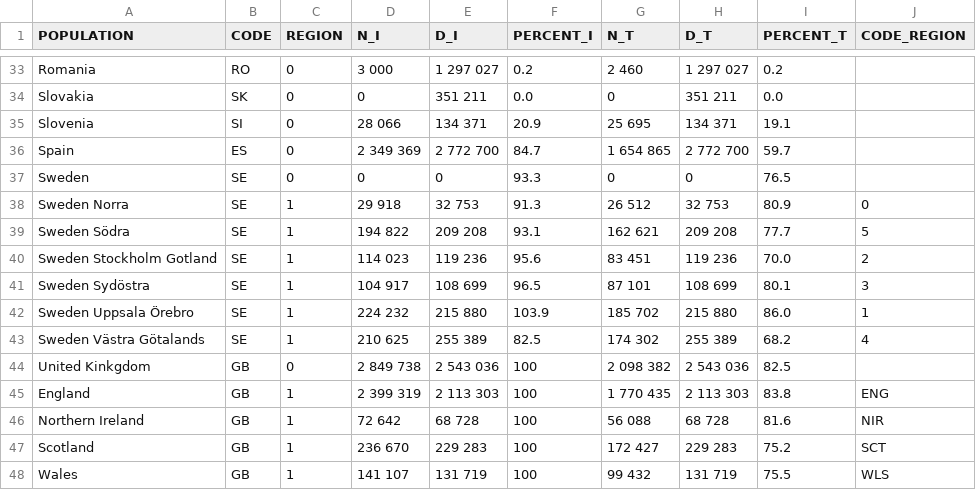
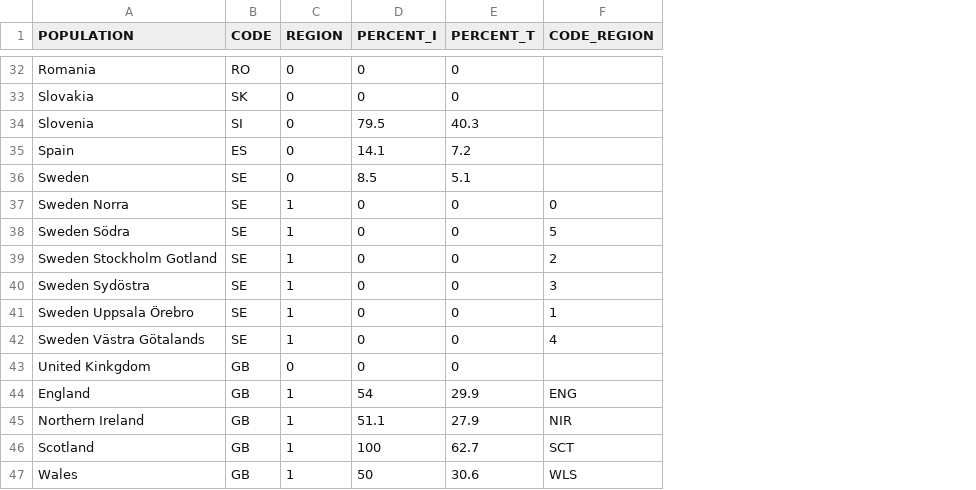
Before and after one commit to fredericlam/IarcDataVisualization, a CSV file: 02_Breast_EU_Screening/data/coverage-colon-cancer-screening.csv, drawn as a sheet; only a part is shown, gaps mark what is left out; removed rows and columns are numbered as before the commit, all else as after; the diff covers the shown part only; the diff names each change by its address in the sheet, - before the commit and + after, or states it on an @@ line.

```diff
--- a/02_Breast_EU_Screening/data/coverage-colon-cancer-screening.csv
+++ b/02_Breast_EU_Screening/data/coverage-colon-cancer-screening.csv
-column D (N_I), rows 33-48: 3 000 | 0 | 28 066 | 2 349 369 | 0 | 29 918 | 194 822 | 114 023 | 104 917 | 224 232 | 210 625 | 2 849 738 | 2 399 319 | 72 642 | 236 670 | 141 107
-column E (D_I), rows 33-48: 1 297 027 | 351 211 | 134 371 | 2 772 700 | 0 | 32 753 | 209 208 | 119 236 | 108 699 | 215 880 | 255 389 | 2 543 036 | 2 113 303 | 68 728 | 229 283 | 131 719
-column G (N_T), rows 33-48: 2 460 | 0 | 25 695 | 1 654 865 | 0 | 26 512 | 162 621 | 83 451 | 87 101 | 185 702 | 174 302 | 2 098 382 | 1 770 435 | 56 088 | 172 427 | 99 432
-column H (D_T), rows 33-48: 1 297 027 | 351 211 | 134 371 | 2 772 700 | 0 | 32 753 | 209 208 | 119 236 | 108 699 | 215 880 | 255 389 | 2 543 036 | 2 113 303 | 68 728 | 229 283 | 131 719
-D32 (PERCENT_I): 0.2
+D32 (PERCENT_I): 0
-E32 (PERCENT_T): 0.2
+E32 (PERCENT_T): 0
-D33 (PERCENT_I): 0.0
+D33 (PERCENT_I): 0
-E33 (PERCENT_T): 0.0
+E33 (PERCENT_T): 0
-D34 (PERCENT_I): 20.9
+D34 (PERCENT_I): 79.5
-E34 (PERCENT_T): 19.1
+E34 (PERCENT_T): 40.3
-D35 (PERCENT_I): 84.7
+D35 (PERCENT_I): 14.1
-E35 (PERCENT_T): 59.7
+E35 (PERCENT_T): 7.2
-D36 (PERCENT_I): 93.3
+D36 (PERCENT_I): 8.5
-E36 (PERCENT_T): 76.5
+E36 (PERCENT_T): 5.1
-D37 (PERCENT_I): 91.3
+D37 (PERCENT_I): 0
-E37 (PERCENT_T): 80.9
+E37 (PERCENT_T): 0
-D38 (PERCENT_I): 93.1
+D38 (PERCENT_I): 0
-E38 (PERCENT_T): 77.7
+E38 (PERCENT_T): 0
-D39 (PERCENT_I): 95.6
+D39 (PERCENT_I): 0
-E39 (PERCENT_T): 70.0
+E39 (PERCENT_T): 0
-D40 (PERCENT_I): 96.5
+D40 (PERCENT_I): 0
-E40 (PERCENT_T): 80.1
+E40 (PERCENT_T): 0
-D41 (PERCENT_I): 103.9
+D41 (PERCENT_I): 0
-E41 (PERCENT_T): 86.0
+E41 (PERCENT_T): 0
-D42 (PERCENT_I): 82.5
+D42 (PERCENT_I): 0
-E42 (PERCENT_T): 68.2
+E42 (PERCENT_T): 0
-D43 (PERCENT_I): 100
+D43 (PERCENT_I): 0
-E43 (PERCENT_T): 82.5
+E43 (PERCENT_T): 0
-D44 (PERCENT_I): 100
+D44 (PERCENT_I): 54
-E44 (PERCENT_T): 83.8
+E44 (PERCENT_T): 29.9
-D45 (PERCENT_I): 100
+D45 (PERCENT_I): 51.1
-E45 (PERCENT_T): 81.6
+E45 (PERCENT_T): 27.9
-E46 (PERCENT_T): 75.2
+E46 (PERCENT_T): 62.7
-D47 (PERCENT_I): 100
+D47 (PERCENT_I): 50
-E47 (PERCENT_T): 75.5
+E47 (PERCENT_T): 30.6
```
Also changed, not shown: 1 removed row and 58 edited cells elsewhere in this file, 4 other files.
